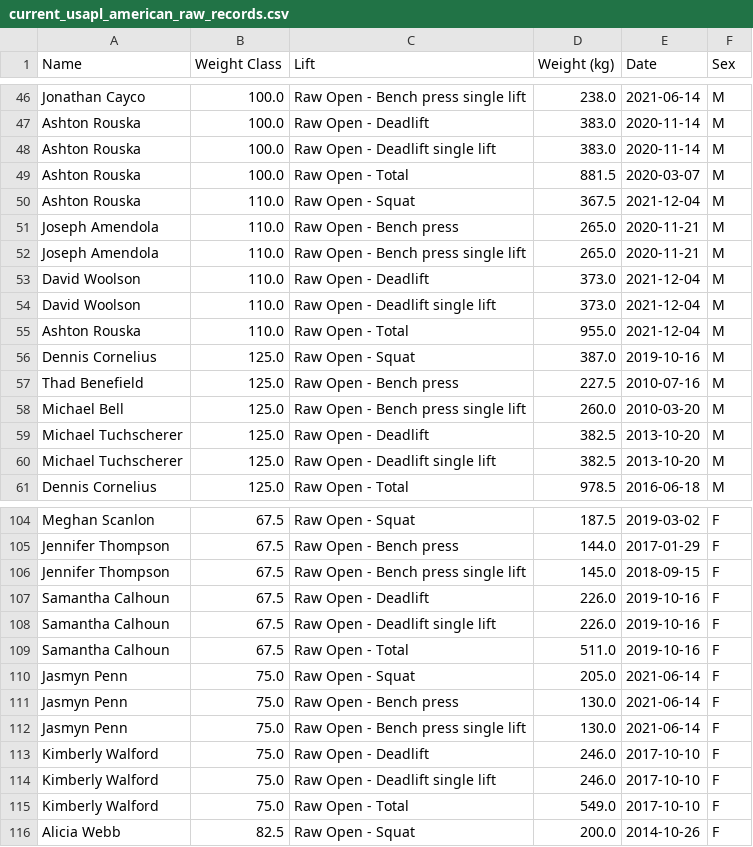
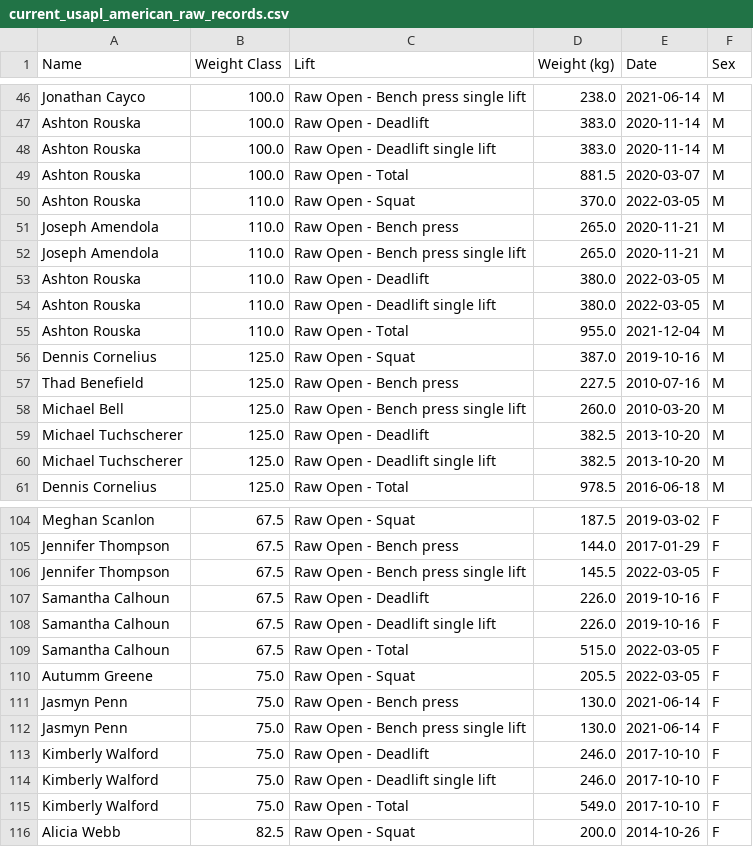
Before and after one commit to jjz17/Natural-Strength, a CSV file: data/current_usapl_american_raw_records.csv, drawn as a sheet; only a part is shown, gaps mark what is left out; the diff covers the shown part only.

```diff
--- a/data/current_usapl_american_raw_records.csv
+++ b/data/current_usapl_american_raw_records.csv
@@ -49,7 +49,7 @@ Ashton Rouska,100.0,Raw Open - Deadlift single lift,383.0,2020-11-14,M
 Ashton Rouska,100.0,Raw Open - Total,881.5,2020-03-07,M
-Ashton Rouska,110.0,Raw Open - Squat,367.5,2021-12-04,M
+Ashton Rouska,110.0,Raw Open - Squat,370.0,2022-03-05,M
 Joseph Amendola,110.0,Raw Open - Bench press,265.0,2020-11-21,M
 Joseph Amendola,110.0,Raw Open - Bench press single lift,265.0,2020-11-21,M
-David Woolson,110.0,Raw Open - Deadlift,373.0,2021-12-04,M
-David Woolson,110.0,Raw Open - Deadlift single lift,373.0,2021-12-04,M
+Ashton Rouska,110.0,Raw Open - Deadlift,380.0,2022-03-05,M
+Ashton Rouska,110.0,Raw Open - Deadlift single lift,380.0,2022-03-05,M
 Ashton Rouska,110.0,Raw Open - Total,955.0,2021-12-04,M
@@ -105,7 +105,7 @@ Meghan Scanlon,67.5,Raw Open - Squat,187.5,2019-03-02,F
 Jennifer Thompson,67.5,Raw Open - Bench press,144.0,2017-01-29,F
-Jennifer Thompson,67.5,Raw Open - Bench press single lift,145.0,2018-09-15,F
+Jennifer Thompson,67.5,Raw Open - Bench press single lift,145.5,2022-03-05,F
 Samantha Calhoun,67.5,Raw Open - Deadlift,226.0,2019-10-16,F
 Samantha Calhoun,67.5,Raw Open - Deadlift single lift,226.0,2019-10-16,F
-Samantha Calhoun,67.5,Raw Open - Total,511.0,2019-10-16,F
-Jasmyn Penn,75.0,Raw Open - Squat,205.0,2021-06-14,F
+Samantha Calhoun,67.5,Raw Open - Total,515.0,2022-03-05,F
+Autumm Greene,75.0,Raw Open - Squat,205.5,2022-03-05,F
 Jasmyn Penn,75.0,Raw Open - Bench press,130.0,2021-06-14,F
```
Also changed, not shown: 79 edited cells elsewhere in this file, 1 other file.
